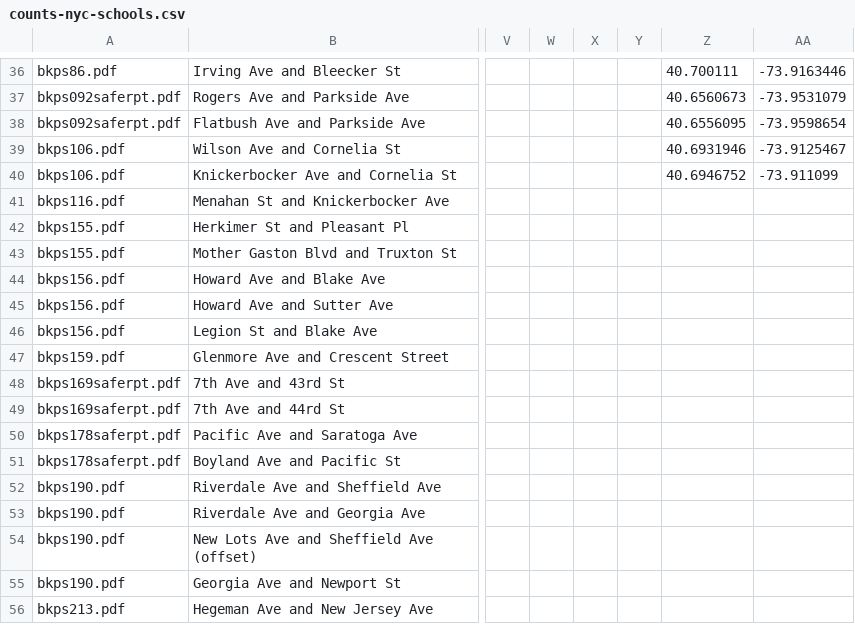
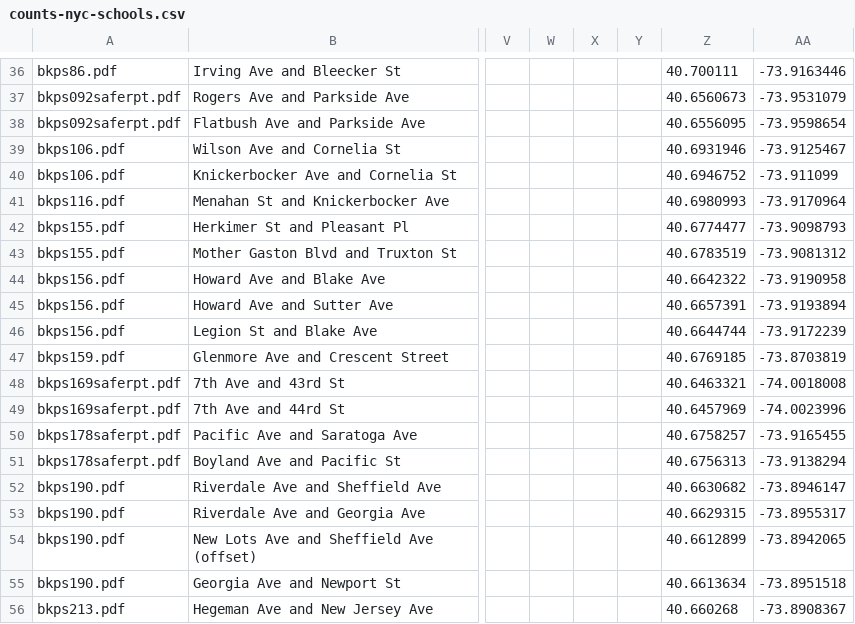
Before and after one commit to e-n-f/nyc-traffic-counts, a CSV file: counts-nyc-schools.csv, drawn as a sheet; only a part is shown, gaps mark what is left out; the diff covers the shown part only; the diff names each change by its address in the sheet, - before the commit and + after, or states it on an @@ line.

Commit message:
Geocode

```diff
--- a/counts-nyc-schools.csv
+++ b/counts-nyc-schools.csv
-Z41: (empty)
+Z41: 40.6980993
-AA41: (empty)
+AA41: -73.9170964
-Z42: (empty)
+Z42: 40.6774477
-AA42: (empty)
+AA42: -73.9098793
-Z43: (empty)
+Z43: 40.6783519
-AA43: (empty)
+AA43: -73.9081312
-Z44: (empty)
+Z44: 40.6642322
-AA44: (empty)
+AA44: -73.9190958
-Z45: (empty)
+Z45: 40.6657391
-AA45: (empty)
+AA45: -73.9193894
-Z46: (empty)
+Z46: 40.6644744
-AA46: (empty)
+AA46: -73.9172239
-Z47: (empty)
+Z47: 40.6769185
-AA47: (empty)
+AA47: -73.8703819
-Z48: (empty)
+Z48: 40.6463321
-AA48: (empty)
+AA48: -74.0018008
-Z49: (empty)
+Z49: 40.6457969
-AA49: (empty)
+AA49: -74.0023996
-Z50: (empty)
+Z50: 40.6758257
-AA50: (empty)
+AA50: -73.9165455
-Z51: (empty)
+Z51: 40.6756313
-AA51: (empty)
+AA51: -73.9138294
-Z52: (empty)
+Z52: 40.6630682
-AA52: (empty)
+AA52: -73.8946147
-Z53: (empty)
+Z53: 40.6629315
-AA53: (empty)
+AA53: -73.8955317
-Z54: (empty)
+Z54: 40.6612899
-AA54: (empty)
+AA54: -73.8942065
-Z55: (empty)
+Z55: 40.6613634
-AA55: (empty)
+AA55: -73.8951518
-Z56: (empty)
+Z56: 40.660268
-AA56: (empty)
+AA56: -73.8908367
```
Also changed, not shown: 14 edited cells elsewhere in this file.
